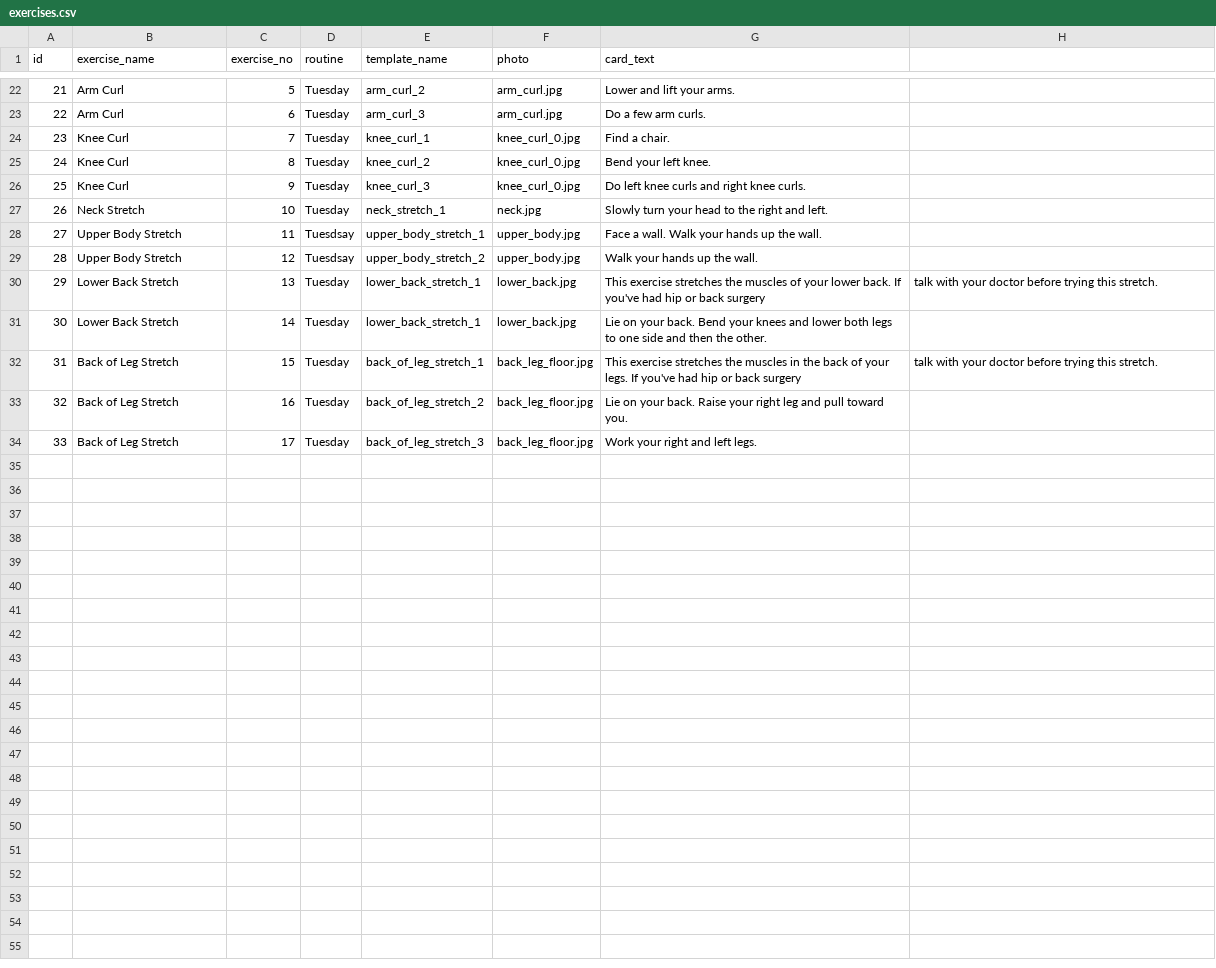
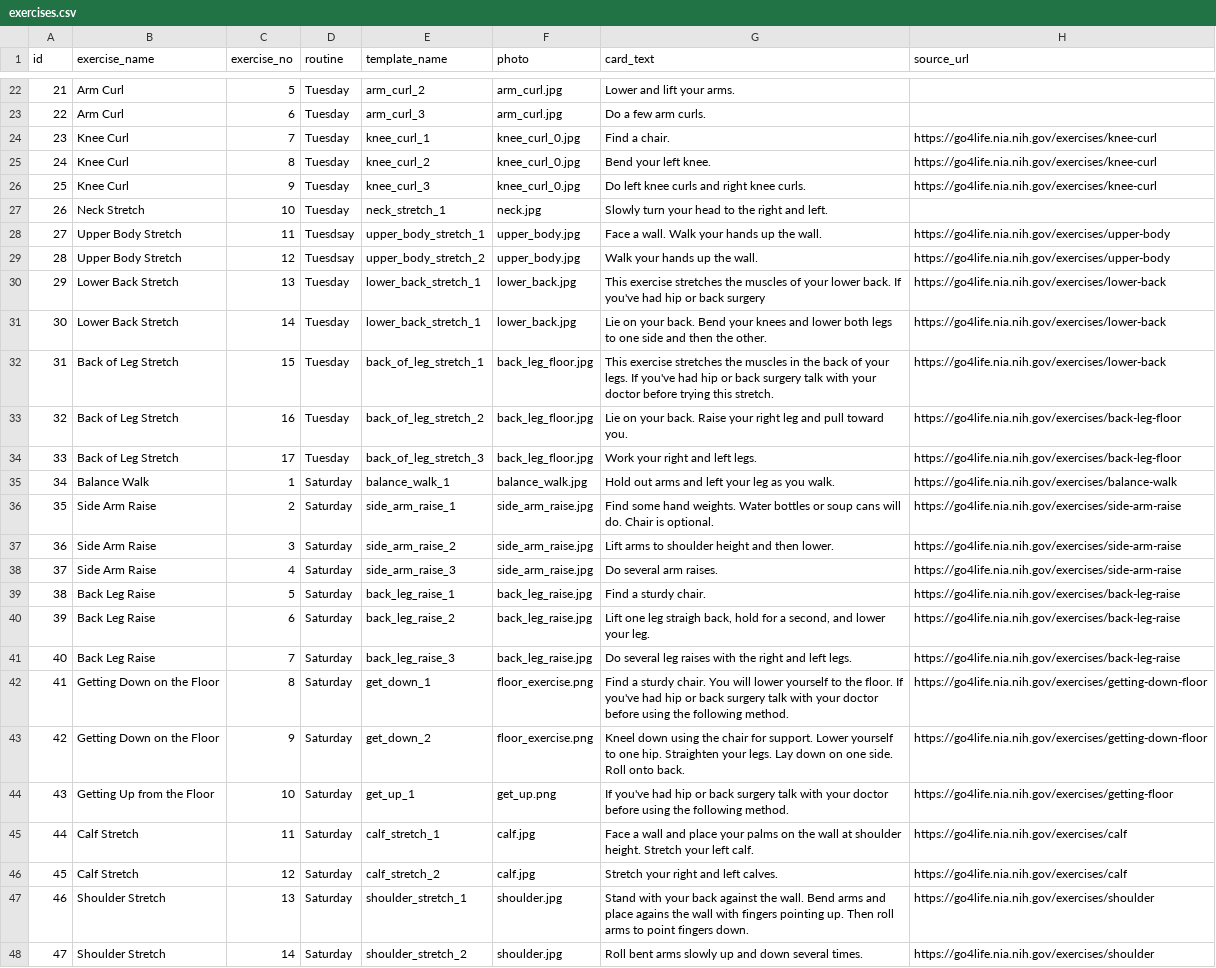
Before and after one commit to uchicago-webservices/uac-2017-alexa-engage, a CSV file: exercises.csv, drawn as a sheet; only a part is shown, gaps mark what is left out; the diff covers the shown part only; the diff names each change by its address in the sheet, - before the commit and + after, or states it on an @@ line.

Commit message:
saturday exercises

```diff
--- a/exercises.csv
+++ b/exercises.csv
-H1: (empty)
+H1: source_url
-H24:H26 (source_url): (empty)
+H24:H26 (source_url): https://go4life.nia.nih.gov/exercises/knee-curl
-H28:H29 (source_url): (empty)
+H28:H29 (source_url): https://go4life.nia.nih.gov/exercises/upper-body
-H30 (source_url): talk with your doctor before trying this stretch.
+H30 (source_url): https://go4life.nia.nih.gov/exercises/lower-back
-H31 (source_url): (empty)
+H31 (source_url): https://go4life.nia.nih.gov/exercises/lower-back
-G32 (card_text): …back surgery
+G32 (card_text): …back surgery talk with your doctor before trying this stretch.
-H32 (source_url): talk with your doctor before trying this stretch.
+H32 (source_url): https://go4life.nia.nih.gov/exercises/lower-back
-H33:H34 (source_url): (empty)
+H33:H34 (source_url): https://go4life.nia.nih.gov/exercises/back-leg-floor
+row 35: 34 | Balance Walk | 1 | Saturday | balance_walk_1 | balance_walk.jpg | Hold out arms and left your leg as you walk. | https://go4life.nia.nih.gov/exercises/balance-walk
+row 36: 35 | Side Arm Raise | 2 | Saturday | side_arm_raise_1 | side_arm_raise.jpg | Find some hand weights. Water bottles or soup cans will do. Chair is optional. | https://go4life.nia.nih.gov/exercises/side-arm-raise
+row 37: 36 | Side Arm Raise | 3 | Saturday | side_arm_raise_2 | side_arm_raise.jpg | Lift arms to shoulder height and then lower. | https://go4life.nia.nih.gov/exercises/side-arm-raise
+row 38: 37 | Side Arm Raise | 4 | Saturday | side_arm_raise_3 | side_arm_raise.jpg | Do several arm raises. | https://go4life.nia.nih.gov/exercises/side-arm-raise
+row 39: 38 | Back Leg Raise | 5 | Saturday | back_leg_raise_1 | back_leg_raise.jpg | Find a sturdy chair. | https://go4life.nia.nih.gov/exercises/back-leg-raise
+row 40: 39 | Back Leg Raise | 6 | Saturday | back_leg_raise_2 | back_leg_raise.jpg | Lift one leg straigh back, hold for a second, and lower your leg. | https://go4life.nia.nih.gov/exercises/back-leg-raise
+row 41: 40 | Back Leg Raise | 7 | Saturday | back_leg_raise_3 | back_leg_raise.jpg | Do several leg raises with the right and left legs. | https://go4life.nia.nih.gov/exercises/back-leg-raise
+row 42: 41 | Getting Down on the Floor | 8 | Saturday | get_down_1 | floor_exercise.png | Find a sturdy chair. You will lower yourself to the floor. If you've had hip or back surgery talk with your doctor before using the following method. | https://go4life.nia.nih.gov/exercises/getting-down-floor
+row 43: 42 | Getting Down on the Floor | 9 | Saturday | get_down_2 | floor_exercise.png | Kneel down using the chair for support. Lower yourself to one hip. Straighten your legs. Lay down on one side. Roll onto back. | https://go4life.nia.nih.gov/exercises/getting-down-floor
+row 44: 43 | Getting Up from the Floor | 10 | Saturday | get_up_1 | get_up.png | If you've had hip or back surgery talk with your doctor before using the following method. | https://go4life.nia.nih.gov/exercises/getting-floor
+row 45: 44 | Calf Stretch | 11 | Saturday | calf_stretch_1 | calf.jpg | Face a wall and place your palms on the wall at shoulder height. Stretch your left calf. | https://go4life.nia.nih.gov/exercises/calf
+row 46: 45 | Calf Stretch | 12 | Saturday | calf_stretch_2 | calf.jpg | Stretch your right and left calves. | https://go4life.nia.nih.gov/exercises/calf
+row 47: 46 | Shoulder Stretch | 13 | Saturday | shoulder_stretch_1 | shoulder.jpg | Stand with your back against the wall. Bend arms and place agains the wall with fingers pointing up. Then roll arms to point fingers down. | https://go4life.nia.nih.gov/exercises/shoulder
+row 48: 47 | Shoulder Stretch | 14 | Saturday | shoulder_stretch_2 | shoulder.jpg | Roll bent arms slowly up and down several times. | https://go4life.nia.nih.gov/exercises/shoulder
```
Also changed, not shown: 8 edited cells elsewhere in this file, 9 other files.
